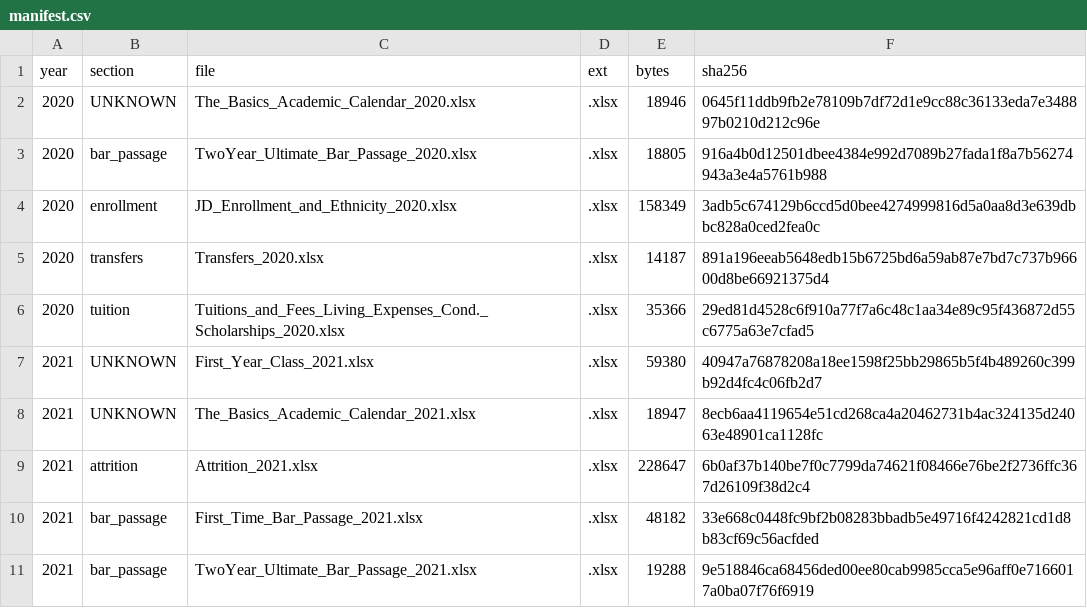
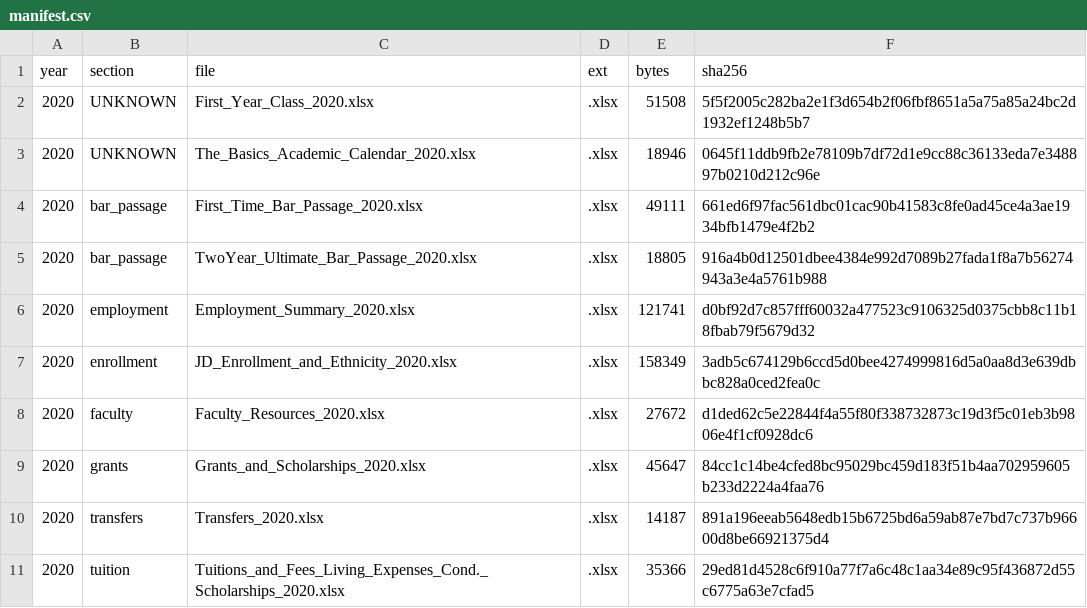
Before and after one commit to blakevrechek/exhibit509, a CSV file: pipeline/manifest.csv, drawn as a sheet; only a part is shown; the shorter side is filled out with more unchanged rows.

```diff
--- a/pipeline/manifest.csv
+++ b/pipeline/manifest.csv
@@ -1,5 +1,10 @@
 year,section,file,ext,bytes,sha256
+2020,UNKNOWN,First_Year_Class_2020.xlsx,.xlsx,51508,5f5f2005c282ba2e1f3d654b2f06fbf8651a5a75a85a24bc2d1932ef1248b5b7
 2020,UNKNOWN,The_Basics_Academic_Calendar_2020.xlsx,.xlsx,18946,0645f11ddb9fb2e78109b7df72d1e9cc88c36133eda7e348897b0210d212c96e
+2020,bar_passage,First_Time_Bar_Passage_2020.xlsx,.xlsx,49111,661ed6f97fac561dbc01cac90b41583c8fe0ad45ce4a3ae1934bfb1479e4f2b2
 2020,bar_passage,TwoYear_Ultimate_Bar_Passage_2020.xlsx,.xlsx,18805,916a4b0d12501dbee4384e992d7089b27fada1f8a7b56274943a3e4a5761b988
+2020,employment,Employment_Summary_2020.xlsx,.xlsx,121741,d0bf92d7c857fff60032a477523c9106325d0375cbb8c11b18fbab79f5679d32
 2020,enrollment,JD_Enrollment_and_Ethnicity_2020.xlsx,.xlsx,158349,3adb5c674129b6ccd5d0bee4274999816d5a0aa8d3e639dbbc828a0ced2fea0c
+2020,faculty,Faculty_Resources_2020.xlsx,.xlsx,27672,d1ded62c5e22844f4a55f80f338732873c19d3f5c01eb3b9806e4f1cf0928dc6
+2020,grants,Grants_and_Scholarships_2020.xlsx,.xlsx,45647,84cc1c14be4cfed8bc95029bc459d183f51b4aa702959605b233d2224a4faa76
 2020,transfers,Transfers_2020.xlsx,.xlsx,14187,891a196eeab5648edb15b6725bd6a59ab87e7bd7c737b96600d8be66921375d4
```
Also changed, not shown: 5 other files.
